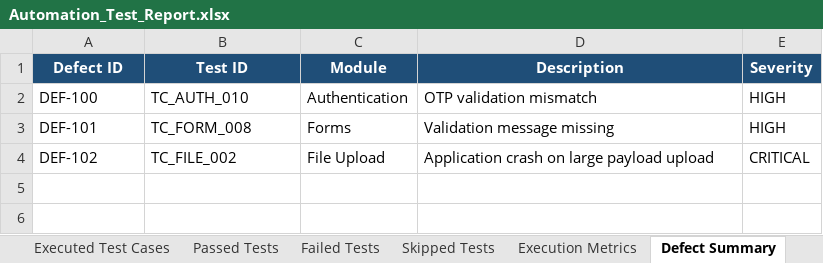
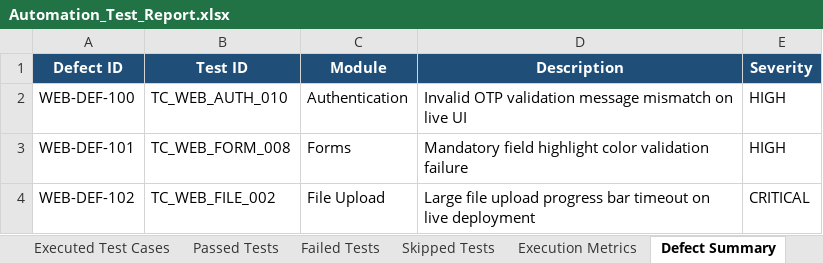
Before and after one commit to nandunandivardhan/RoadRescue, an Excel workbook: reports/history/build-2/Automation_Test_Report.xlsx, sheet Defect Summary, drawn as a sheet; values as stored, in another font and other column widths than the file's, no borders; the diff names each change by its address in the sheet, - before the commit and + after, or states it on an @@ line.

Commit message:
deploy: 762979b5968f3a3aa73035669fb4338c3c26b499

```diff
--- a/reports/history/build-2/Automation_Test_Report.xlsx (sheet Defect Summary)
+++ b/reports/history/build-2/Automation_Test_Report.xlsx (sheet Defect Summary)
-A2 (Defect ID): DEF-100
+A2 (Defect ID): WEB-DEF-100
-B2 (Test ID): TC_AUTH_010
+B2 (Test ID): TC_WEB_AUTH_010
-D2 (Description): OTP validation mismatch
+D2 (Description): Invalid OTP validation message mismatch on live UI
-A3 (Defect ID): DEF-101
+A3 (Defect ID): WEB-DEF-101
-B3 (Test ID): TC_FORM_008
+B3 (Test ID): TC_WEB_FORM_008
-D3 (Description): Validation message missing
+D3 (Description): Mandatory field highlight color validation failure
-A4 (Defect ID): DEF-102
+A4 (Defect ID): WEB-DEF-102
-B4 (Test ID): TC_FILE_002
+B4 (Test ID): TC_WEB_FILE_002
-D4 (Description): Application crash on large payload upload
+D4 (Description): Large file upload progress bar timeout on live deployment
```
Also changed, not shown: sheet Executed Test Cases, sheet Passed Tests, sheet Failed Tests, sheet Execution Metrics, sheet Skipped Tests, other sheet tabs, reports/history/build-2/Failed_Test_Cases.xlsx, reports/history/build-2/Passed_Test_Cases.xlsx, 15 other files.
